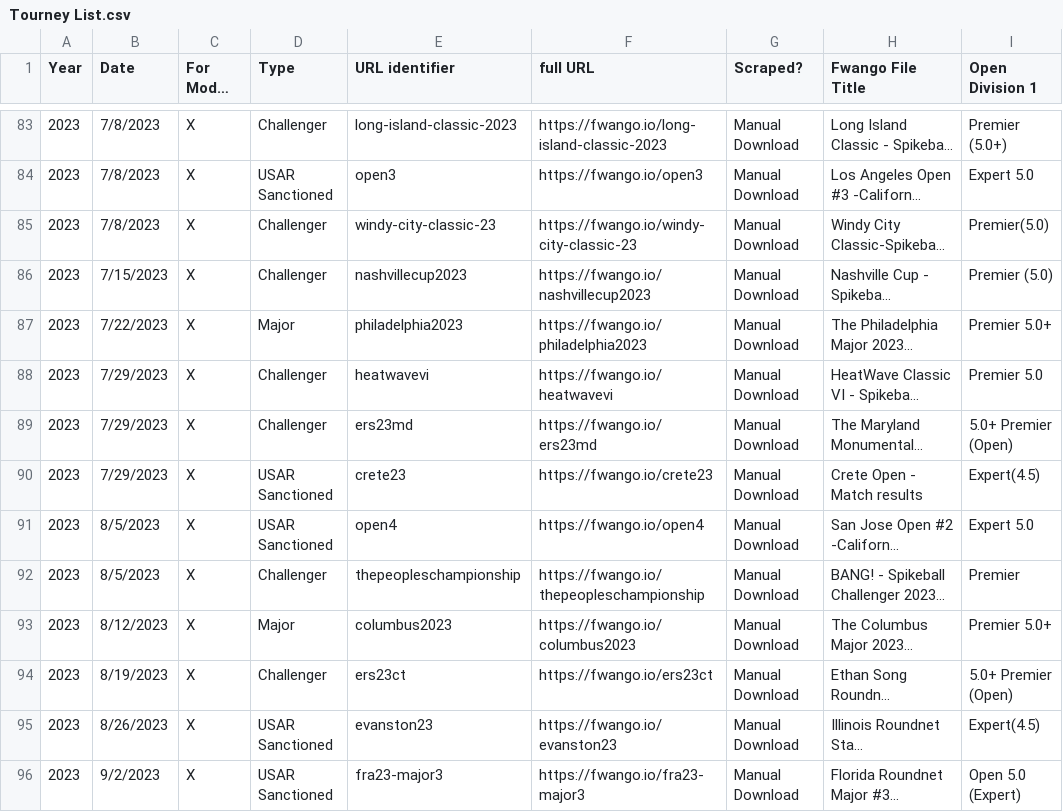
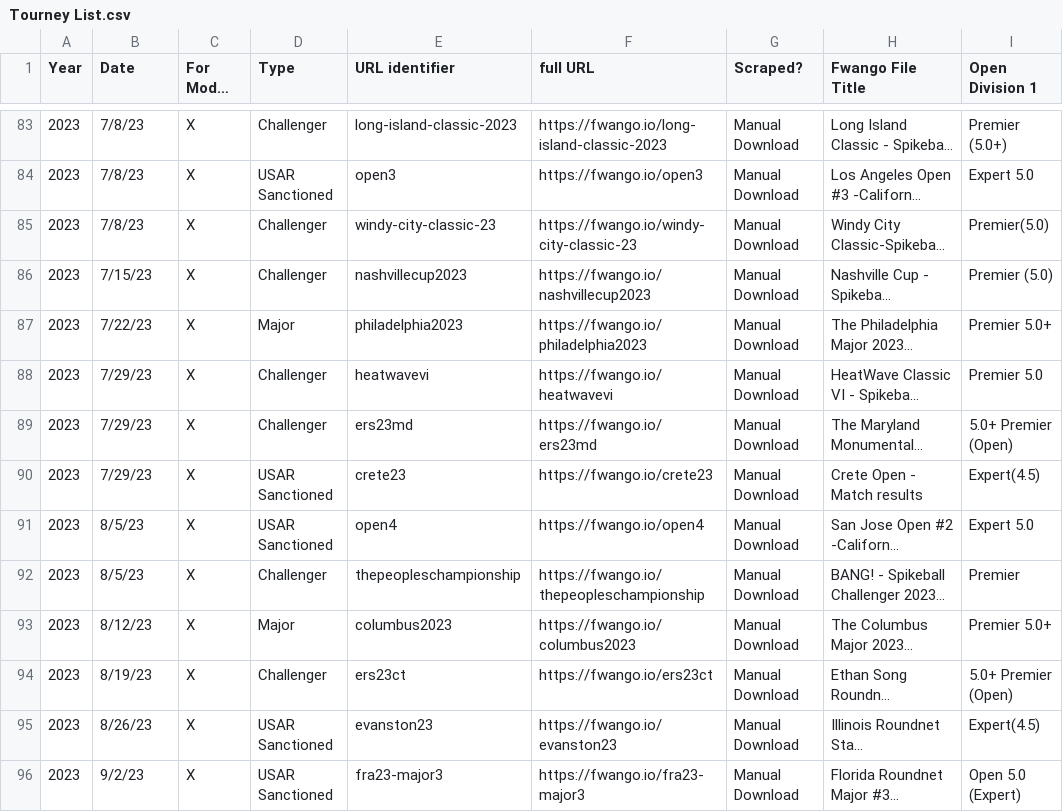
Before and after one commit to USAR-Rankings/rankings_model, a CSV file: Tourney List.csv, drawn as a sheet; only a part is shown, gaps mark what is left out; long unchanged cells end in …; the diff covers the shown part only; the diff names each change by its address in the sheet, - before the commit and + after, or states it on an @@ line.

Commit message:
Fixing date format issue?

```diff
--- a/Tourney List.csv
+++ b/Tourney List.csv
-B83:B85 (Date): 7/8/2023
+B83:B85 (Date): 7/8/23
-B86 (Date): 7/15/2023
+B86 (Date): 7/15/23
-B87 (Date): 7/22/2023
+B87 (Date): 7/22/23
-B88:B90 (Date): 7/29/2023
+B88:B90 (Date): 7/29/23
-B91:B92 (Date): 8/5/2023
+B91:B92 (Date): 8/5/23
-B93 (Date): 8/12/2023
+B93 (Date): 8/12/23
-B94 (Date): 8/19/2023
+B94 (Date): 8/19/23
-B95 (Date): 8/26/2023
+B95 (Date): 8/26/23
-B96 (Date): 9/2/2023
+B96 (Date): 9/2/23
```
Also changed, not shown: 135 edited cells elsewhere in this file.
